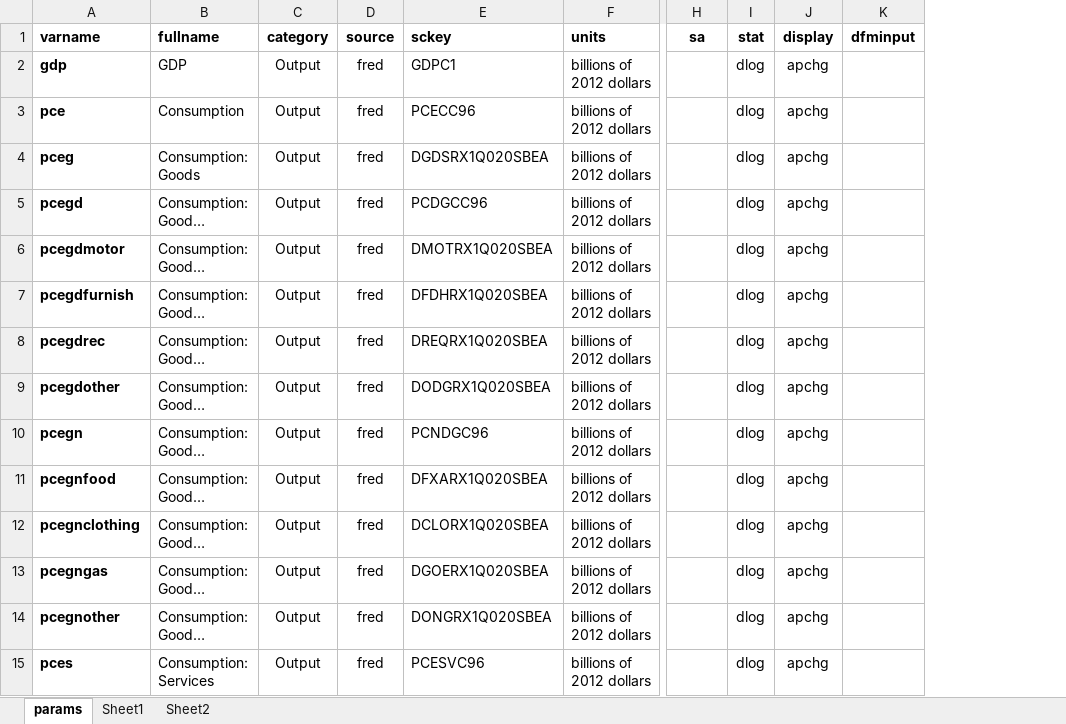
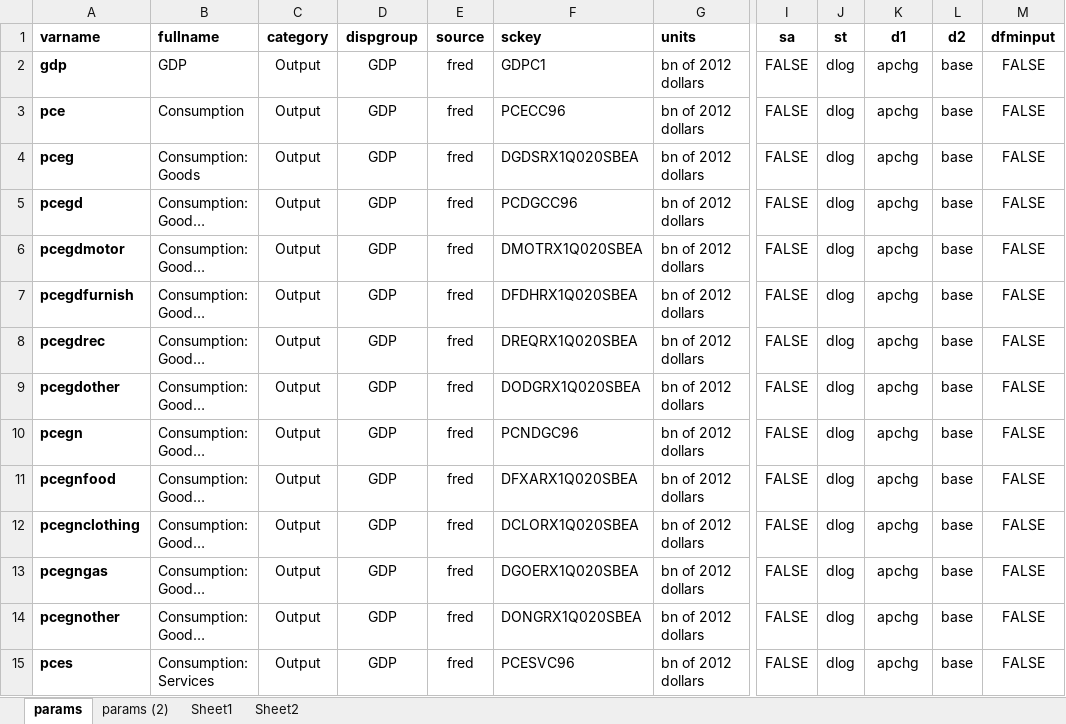
Before and after one commit to bongohead/econforecasting-r, an Excel workbook: model-inputs/inputs.xlsx, sheet params, drawn as a sheet; only a part is shown, gaps mark what is left out; long unchanged cells end in …; values as stored, in another font and other column widths than the file's, no borders; conditional formats and table styles not drawn; addresses are those after the commit; the diff covers the shown part only; the diff names each change by its address in the sheet, - before the commit and + after, or states it on an @@ line.

```diff
--- a/model-inputs/inputs.xlsx (sheet params)
+++ b/model-inputs/inputs.xlsx (sheet params)
+sheet tab: params (2)
+column D (dispgroup), rows 2-15: all GDP
+column L (d2), rows 2-15: all base
-J1: stat
+J1: st
-K1: display
+K1: d1
-G2:G15 (units): billions of 2012 dollars
+G2:G15 (units): bn of 2012 dollars
-I2:I15 (sa): (empty)
+I2:I15 (sa): FALSE
-M2:M15 (dfminput): (empty)
+M2:M15 (dfminput): FALSE
```
Also changed, not shown: 3 removed rows and 152 edited cells elsewhere in this sheet, 4 other files.
